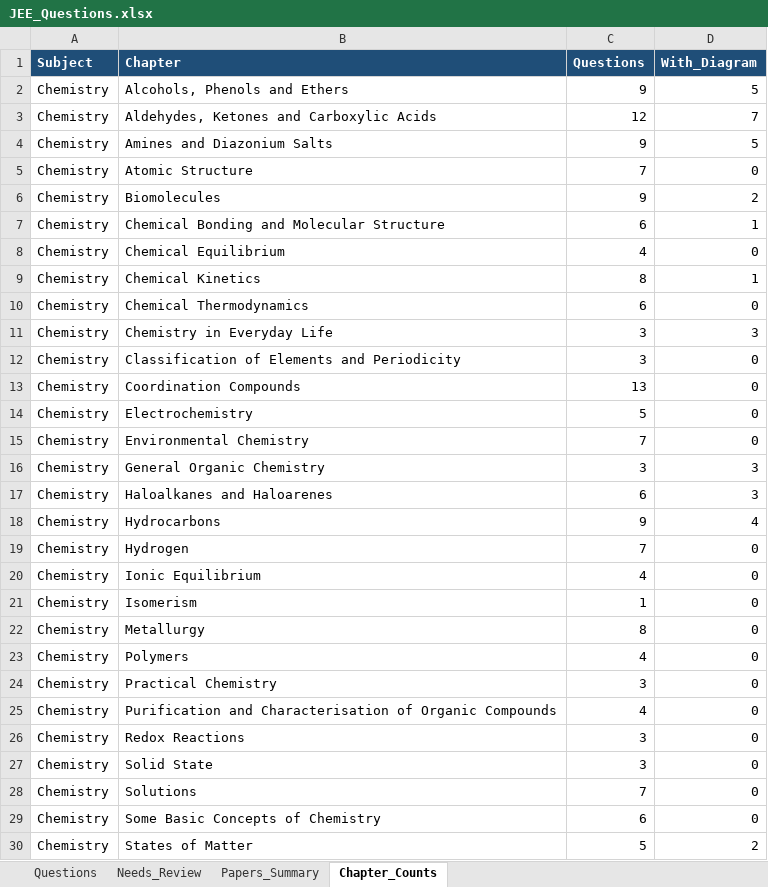
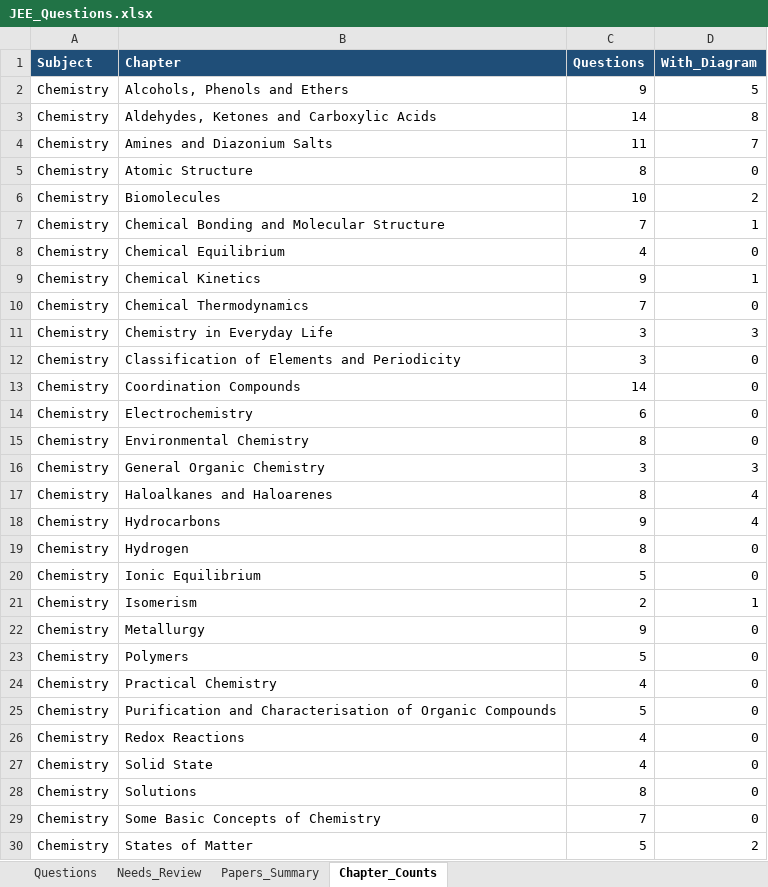
Before and after one commit to RohitBopche/IIT-JEE, an Excel workbook: output/JEE_Questions.xlsx, sheet Chapter_Counts, drawn as a sheet; only a part is shown; values as stored, in another font and other column widths than the file's, no borders; the diff covers the shown part only; the diff names each change by its address in the sheet, - before the commit and + after, or states it on an @@ line.

```diff
--- a/output/JEE_Questions.xlsx (sheet Chapter_Counts)
+++ b/output/JEE_Questions.xlsx (sheet Chapter_Counts)
-C3 (Questions): 12
+C3 (Questions): 14
-D3 (With_Diagram): 7
+D3 (With_Diagram): 8
-C4 (Questions): 9
+C4 (Questions): 11
-D4 (With_Diagram): 5
+D4 (With_Diagram): 7
-C5 (Questions): 7
+C5 (Questions): 8
-C6 (Questions): 9
+C6 (Questions): 10
-C7 (Questions): 6
+C7 (Questions): 7
-C9 (Questions): 8
+C9 (Questions): 9
-C10 (Questions): 6
+C10 (Questions): 7
-C13 (Questions): 13
+C13 (Questions): 14
-C14 (Questions): 5
+C14 (Questions): 6
-C15 (Questions): 7
+C15 (Questions): 8
-C17 (Questions): 6
+C17 (Questions): 8
-D17 (With_Diagram): 3
+D17 (With_Diagram): 4
-C19 (Questions): 7
+C19 (Questions): 8
-C20 (Questions): 4
+C20 (Questions): 5
-C21 (Questions): 1
+C21 (Questions): 2
-D21 (With_Diagram): 0
+D21 (With_Diagram): 1
-C22 (Questions): 8
+C22 (Questions): 9
-C23 (Questions): 4
+C23 (Questions): 5
-C24 (Questions): 3
+C24 (Questions): 4
-C25 (Questions): 4
+C25 (Questions): 5
-C26:C27 (Questions): 3
+C26:C27 (Questions): 4
-C28 (Questions): 7
+C28 (Questions): 8
-C29 (Questions): 6
+C29 (Questions): 7
```
Also changed, not shown: 51 edited cells elsewhere in this sheet, sheet Questions, sheet Papers_Summary, 22 other files.
